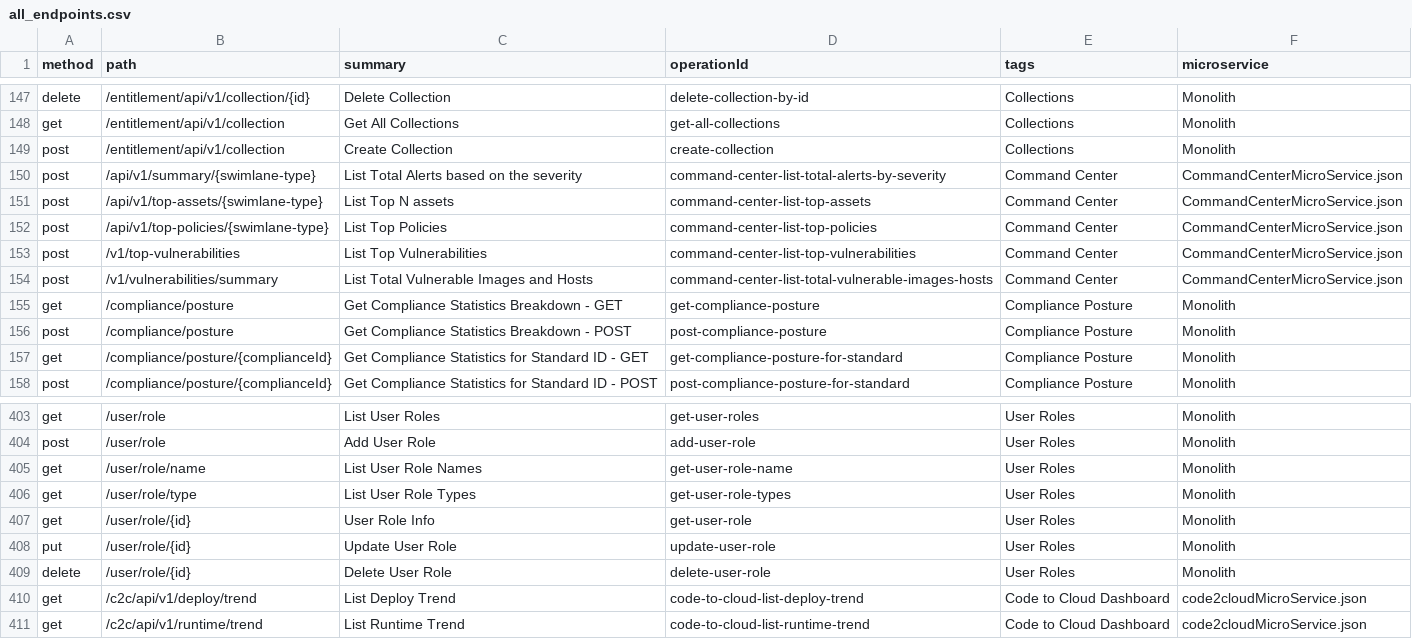
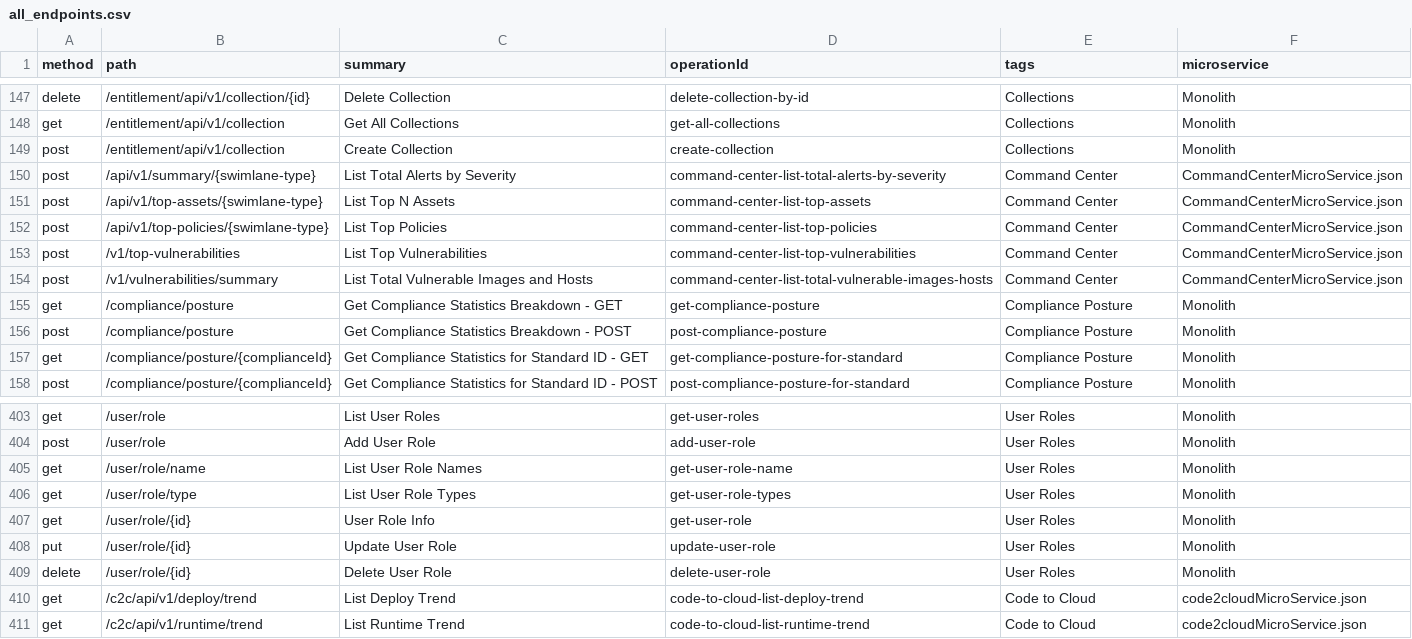
Before and after one commit to PaloAltoNetworks/pan.dev, a CSV file: openapi-specs/cspm/consolidated_spec/all_endpoints.csv, drawn as a sheet; only a part is shown, gaps mark what is left out.

```diff
--- a/openapi-specs/cspm/consolidated_spec/all_endpoints.csv
+++ b/openapi-specs/cspm/consolidated_spec/all_endpoints.csv
@@ -149,4 +149,4 @@
 "post","/entitlement/api/v1/collection","Create Collection","create-collection","Collections","Monolith"
-"post","/api/v1/summary/{swimlane-type}","List Total Alerts based on the severity","command-center-list-total-alerts-by-severity","Command Center","CommandCenterMicroService.json"
-"post","/api/v1/top-assets/{swimlane-type}","List Top N assets","command-center-list-top-assets","Command Center","CommandCenterMicroService.json"
+"post","/api/v1/summary/{swimlane-type}","List Total Alerts by Severity","command-center-list-total-alerts-by-severity","Command Center","CommandCenterMicroService.json"
+"post","/api/v1/top-assets/{swimlane-type}","List Top N Assets","command-center-list-top-assets","Command Center","CommandCenterMicroService.json"
 "post","/api/v1/top-policies/{swimlane-type}","List Top Policies","command-center-list-top-policies","Command Center","CommandCenterMicroService.json"
@@ -409,3 +409,3 @@
 "delete","/user/role/{id}","Delete User Role","delete-user-role","User Roles","Monolith"
-"get","/c2c/api/v1/deploy/trend","List Deploy Trend","code-to-cloud-list-deploy-trend","Code to Cloud Dashboard","code2cloudMicroService.json"
-"get","/c2c/api/v1/runtime/trend","List Runtime Trend","code-to-cloud-list-runtime-trend","Code to Cloud Dashboard","code2cloudMicroService.json"
+"get","/c2c/api/v1/deploy/trend","List Deploy Trend","code-to-cloud-list-deploy-trend","Code to Cloud","code2cloudMicroService.json"
+"get","/c2c/api/v1/runtime/trend","List Runtime Trend","code-to-cloud-list-runtime-trend","Code to Cloud","code2cloudMicroService.json"
```
Also changed, not shown: 4 other files.
